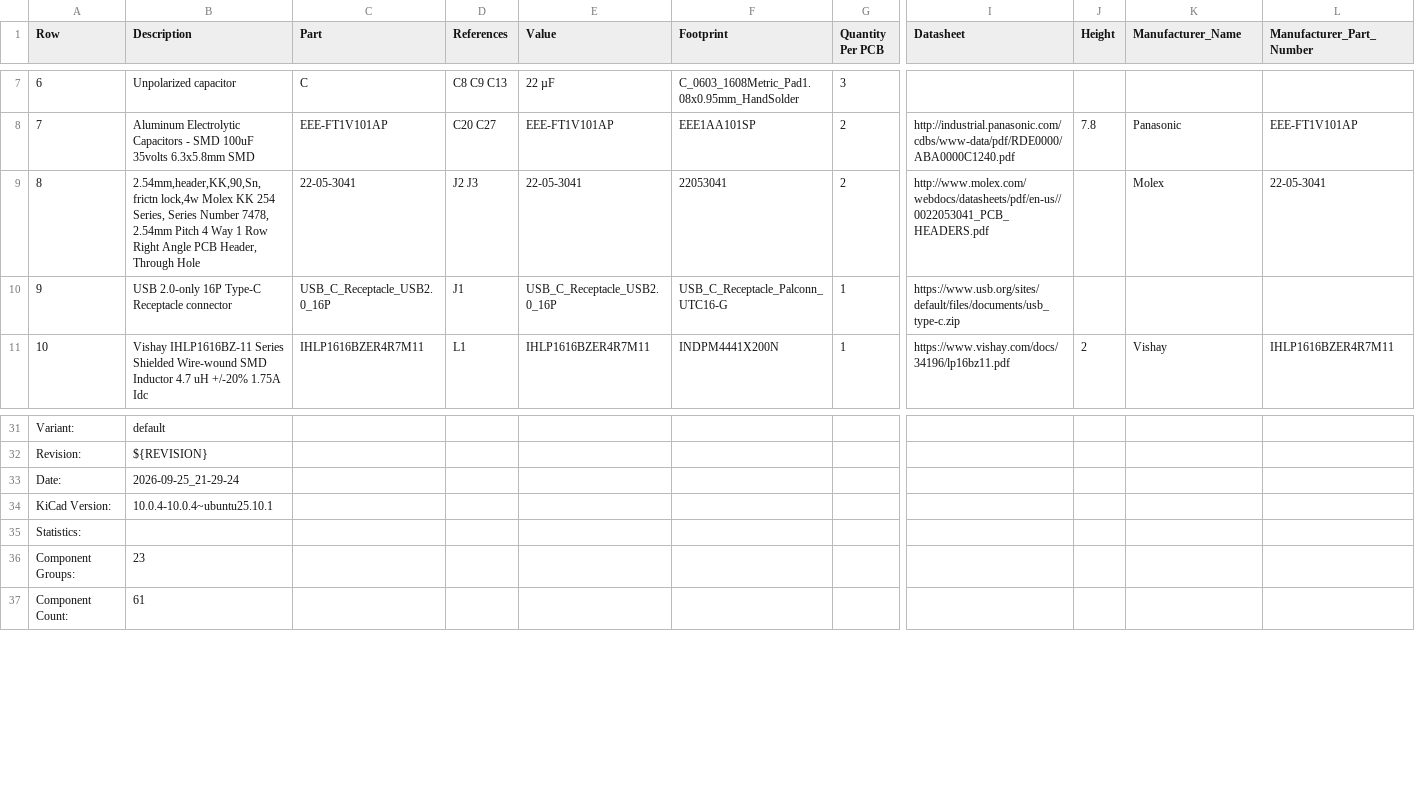
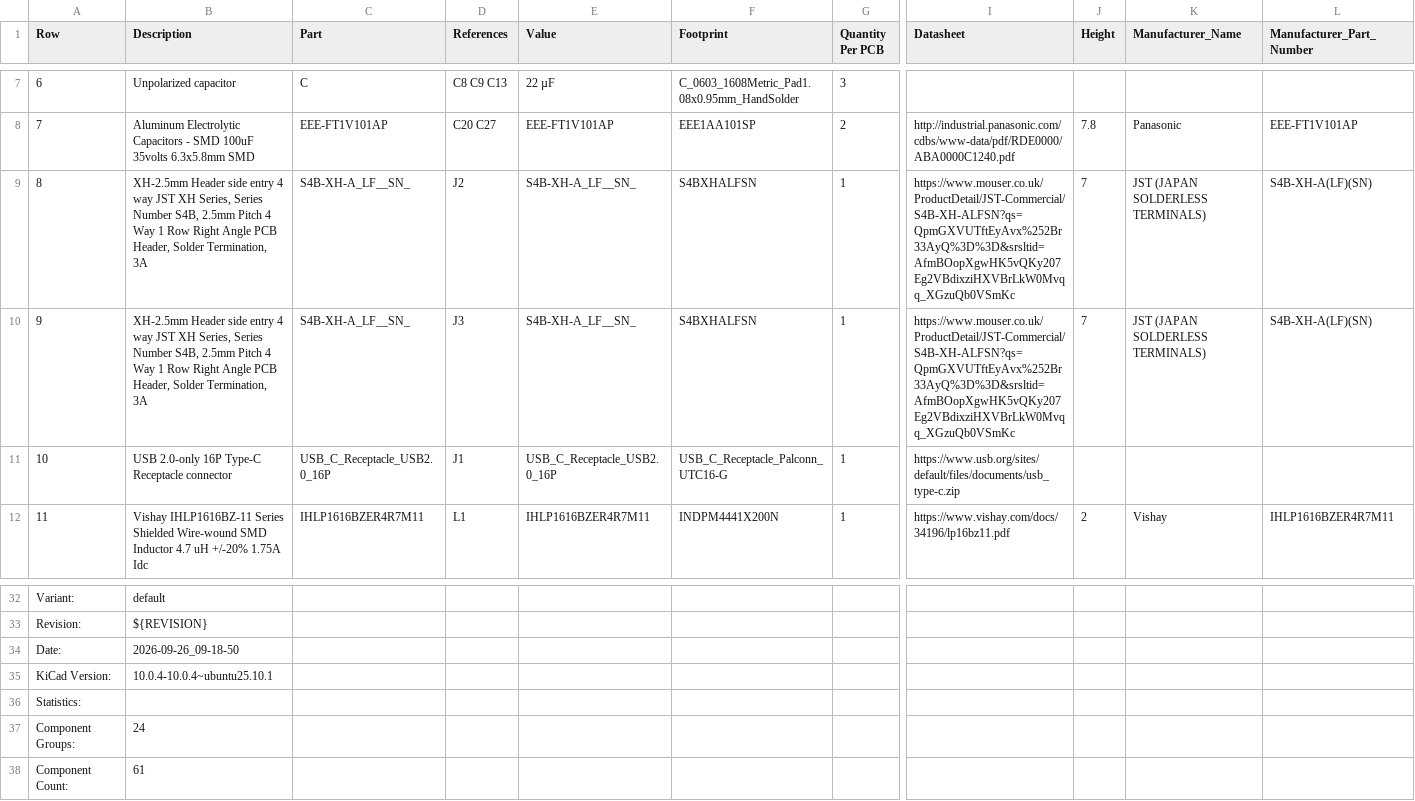
Before and after one commit to ordu1453/Perde, a CSV file: latest/Fabrication/Assembly/main-board-bom.csv, drawn as a sheet; only a part is shown, gaps mark what is left out; removed rows and columns are numbered as before the commit, all else as after; rows hold the shown columns only; the diff names each change by its address in the sheet, - before the commit and + after, or states it on an @@ line.

```diff
--- a/latest/Fabrication/Assembly/main-board-bom.csv
+++ b/latest/Fabrication/Assembly/main-board-bom.csv
-row 9: 8 | 2.54mm,header,KK,90,Sn,frictn lock,4w Molex KK 254 Series, Series Number 7478, 2.54mm Pitch 4 Way 1 Row Right Angle PCB Header, Through Hole | 22-05-3041 | J2 J3 | 22-05-3041 | 22053041 | 2 | http://www.molex.com/webdocs/datasheets/pdf/en-us//0022053041_PCB_HEADERS.pdf |  | Molex | 22-05-3041
+row 9: 8 | XH-2.5mm Header side entry 4 way JST XH Series, Series Number S4B, 2.5mm Pitch 4 Way 1 Row Right Angle PCB Header, Solder Termination, 3A | S4B-XH-A_LF__SN_ | J2 | S4B-XH-A_LF__SN_ | S4BXHALFSN | 1 | https://www.mouser.co.uk/ProductDetail/JST-Commercial/S4B-XH-ALFSN?qs=QpmGXVUTftEyAvx%252Br33AyQ%3D%3D&srsltid=AfmBOopXgwHK5vQKy207Eg2VBdixziHXVBrLkW0Mvqq_XGzuQb0VSmKc | 7 | JST (JAPAN SOLDERLESS TERMINALS) | S4B-XH-A(LF)(SN)
+row 10: 9 | XH-2.5mm Header side entry 4 way JST XH Series, Series Number S4B, 2.5mm Pitch 4 Way 1 Row Right Angle PCB Header, Solder Termination, 3A | S4B-XH-A_LF__SN_ | J3 | S4B-XH-A_LF__SN_ | S4BXHALFSN | 1 | https://www.mouser.co.uk/ProductDetail/JST-Commercial/S4B-XH-ALFSN?qs=QpmGXVUTftEyAvx%252Br33AyQ%3D%3D&srsltid=AfmBOopXgwHK5vQKy207Eg2VBdixziHXVBrLkW0Mvqq_XGzuQb0VSmKc | 7 | JST (JAPAN SOLDERLESS TERMINALS) | S4B-XH-A(LF)(SN)
@@ column A (Row) renumbered between rows 11 and 24 @@
-B34 (Description): 2026-09-25_21-29-24
+B34 (Description): 2026-09-26_09-18-50
-B37 (Description): 23
+B37 (Description): 24
```
Also changed, not shown: latest/Fabrication/Assembly/main-board-top_pos.csv, latest/JLCPCB/main-board_cpl_jlc.csv, 20 other files.
